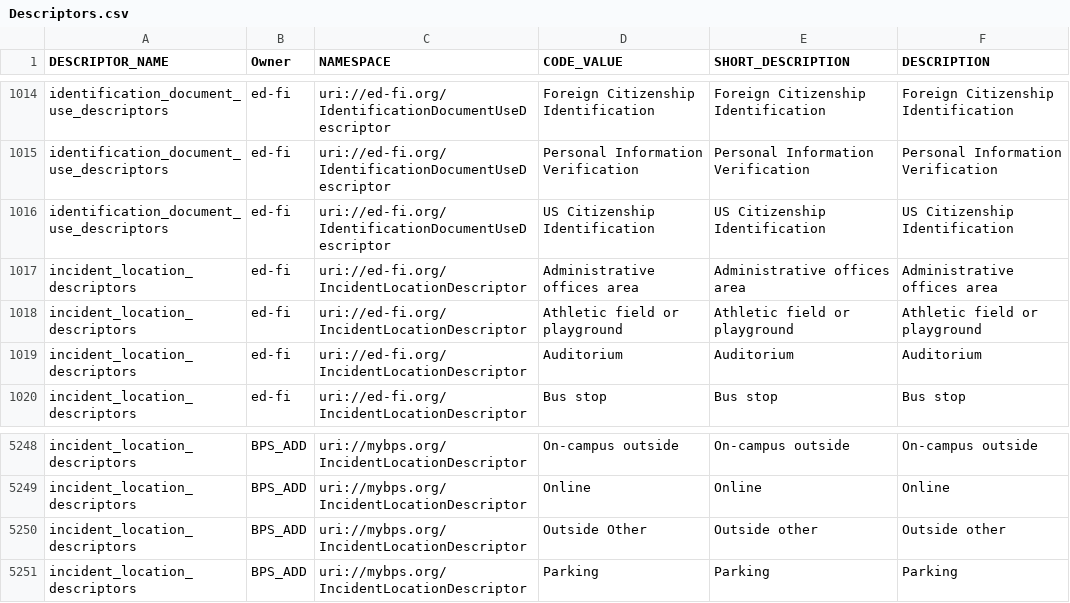
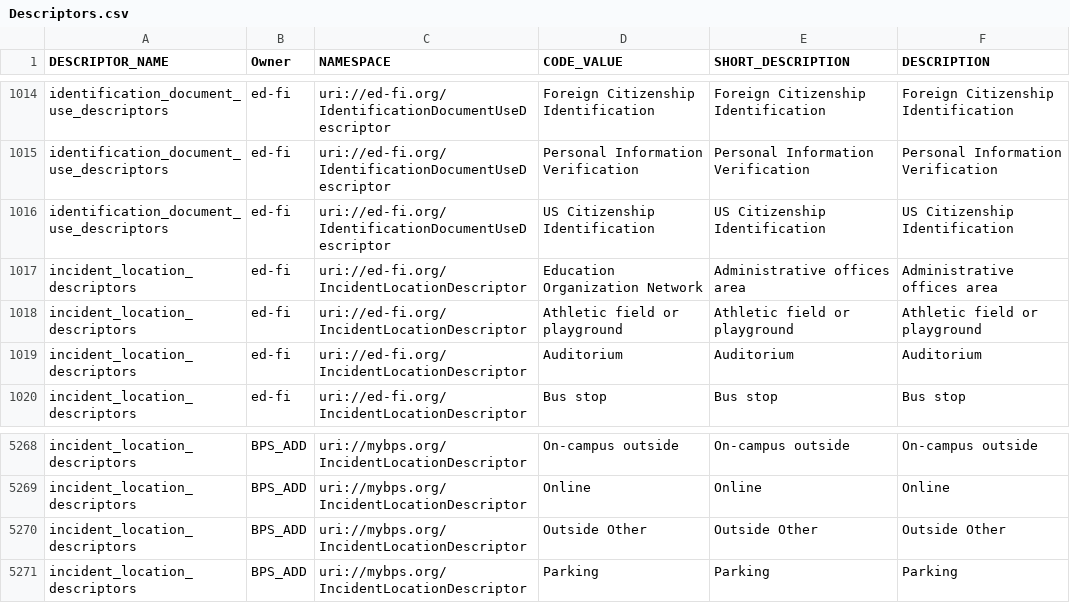
Before and after one commit to crocusllc/earthmover_edfi_bundles, a CSV file: non_assessments/all/data/Descriptors.csv, drawn as a sheet; only a part is shown, gaps mark what is left out; the diff covers the shown part only.

```diff
--- a/non_assessments/all/data/Descriptors.csv
+++ b/non_assessments/all/data/Descriptors.csv
@@ -1016,3 +1016,3 @@ identification_document_use_descriptors,ed-fi,uri://ed-fi.org/IdentificationDocu
 identification_document_use_descriptors,ed-fi,uri://ed-fi.org/IdentificationDocumentUseDescriptor,US Citizenship Identification,US Citizenship Identification,US Citizenship Identification
-incident_location_descriptors,ed-fi,uri://ed-fi.org/IncidentLocationDescriptor,Administrative offices area,Administrative offices area,Administrative offices area
+incident_location_descriptors,ed-fi,uri://ed-fi.org/IncidentLocationDescriptor,Education Organization Network,Administrative offices area,Administrative offices area
 incident_location_descriptors,ed-fi,uri://ed-fi.org/IncidentLocationDescriptor,Athletic field or playground,Athletic field or playground,Athletic field or playground
@@ -5503,3 +5523,3 @@ incident_location_descriptors,BPS_ADD,uri://mybps.org/IncidentLocationDescriptor
 incident_location_descriptors,BPS_ADD,uri://mybps.org/IncidentLocationDescriptor,Online,Online,Online
-incident_location_descriptors,BPS_ADD,uri://mybps.org/IncidentLocationDescriptor,Outside Other,Outside other,Outside other
+incident_location_descriptors,BPS_ADD,uri://mybps.org/IncidentLocationDescriptor,Outside Other,Outside Other,Outside Other
 incident_location_descriptors,BPS_ADD,uri://mybps.org/IncidentLocationDescriptor,Parking,Parking,Parking
```
Also changed, not shown: 20 added rows elsewhere in this file.
